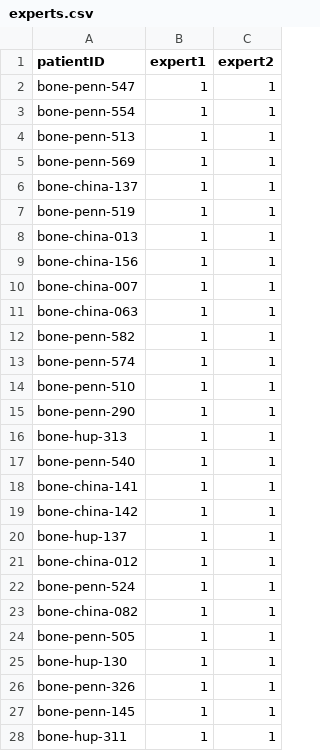
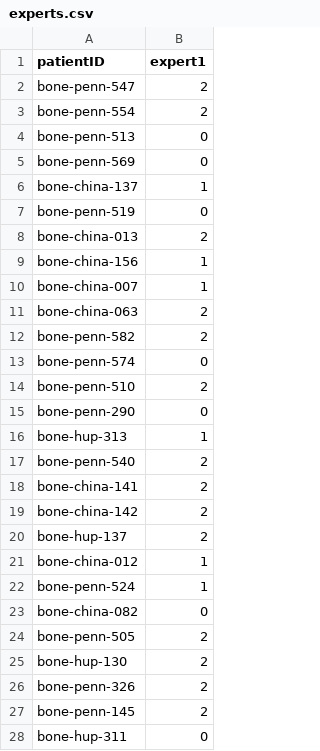
Before and after one commit to sopeeweje/Bone-MRI, a CSV file: experts.csv, drawn as a sheet; only a part is shown; the diff covers the shown part only; the diff names each change by its address in the sheet, - before the commit and + after, or states it on an @@ line.

Commit message:
Update experts.csv

```diff
--- a/experts.csv
+++ b/experts.csv
-column C (expert2), rows 2-28: all 1
-B2:B3 (expert1): 1
+B2:B3 (expert1): 2
-B4:B5 (expert1): 1
+B4:B5 (expert1): 0
-B7 (expert1): 1
+B7 (expert1): 0
-B8 (expert1): 1
+B8 (expert1): 2
-B11:B12 (expert1): 1
+B11:B12 (expert1): 2
-B13 (expert1): 1
+B13 (expert1): 0
-B14 (expert1): 1
+B14 (expert1): 2
-B15 (expert1): 1
+B15 (expert1): 0
-B17:B20 (expert1): 1
+B17:B20 (expert1): 2
-B23 (expert1): 1
+B23 (expert1): 0
-B24:B27 (expert1): 1
+B24:B27 (expert1): 2
-B28 (expert1): 1
+B28 (expert1): 0
```
Also changed, not shown: 60 edited cells elsewhere in this file.
